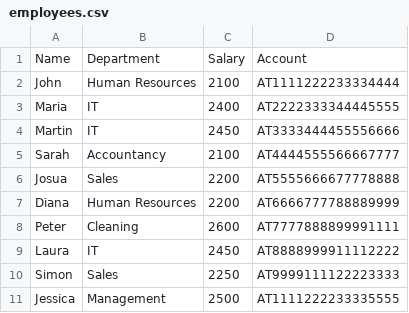
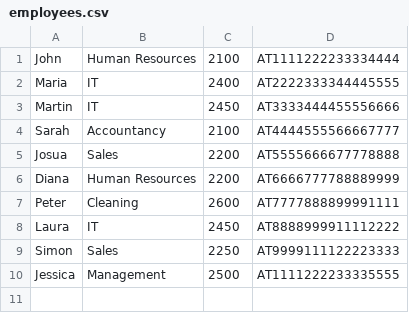
Before and after one commit to janamava/nacs_java, a CSV file: out/production/exercises/files/employees.csv, drawn as a sheet.

Commit message:
solution to exercise1 java week8

```diff
--- a/out/production/exercises/files/employees.csv
+++ b/out/production/exercises/files/employees.csv
@@ -1,2 +1 @@
-Name;Department;Salary;Account
 John;Human Resources;2100;AT1111222233334444
```
Also changed, not shown: 51 other files.
